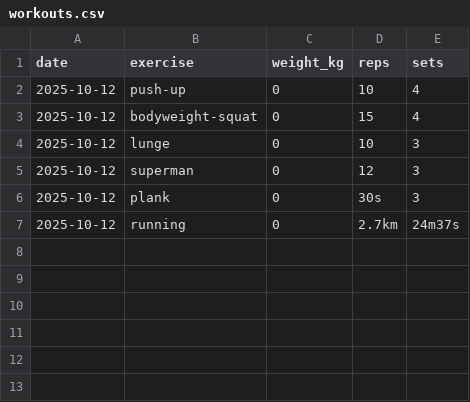
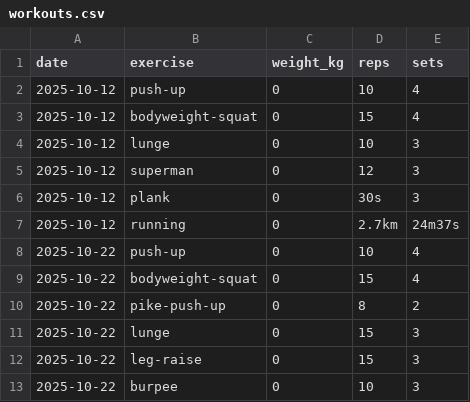
Before and after one commit to dalcon10028/health-manager, a CSV file: records/workouts.csv, drawn as a sheet.

Commit message:
Add workout records for October 22 and create a new guide for home training

```diff
--- a/records/workouts.csv
+++ b/records/workouts.csv
@@ -7 +7,7 @@ date,exercise,weight_kg,reps,sets
 2025-10-12,running,0,"2.7km","24m37s"
+2025-10-22,push-up,0,10,4
+2025-10-22,bodyweight-squat,0,15,4
+2025-10-22,pike-push-up,0,8,2
+2025-10-22,lunge,0,15,3
+2025-10-22,leg-raise,0,15,3
+2025-10-22,burpee,0,10,3
```
Also changed, not shown: 1 other file.
